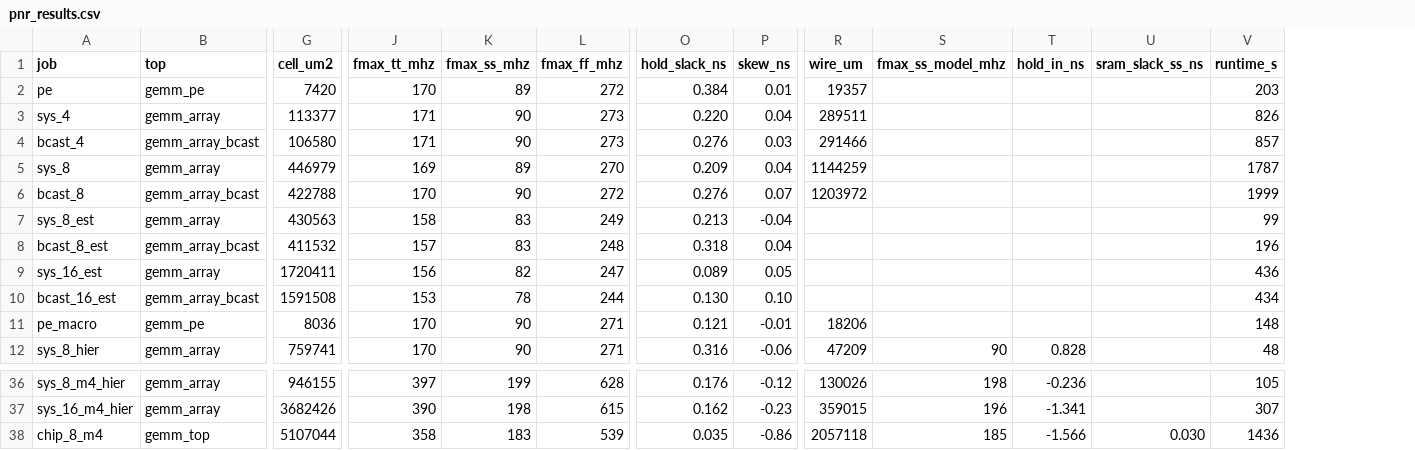
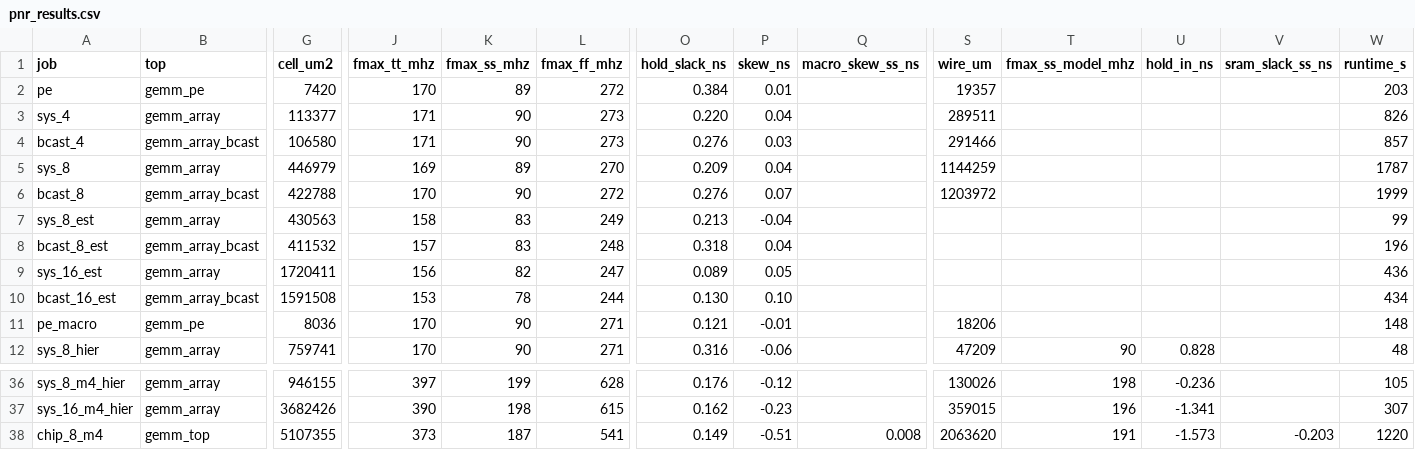
Before and after one commit to Ruika-K/GEMM-acc, a CSV file: syn/asic/pnr_results.csv, drawn as a sheet; only a part is shown, gaps mark what is left out; addresses are those after the commit; the diff names each change by its address in the sheet, - before the commit and + after, or states it on an @@ line.

```diff
--- a/syn/asic/pnr_results.csv
+++ b/syn/asic/pnr_results.csv
+column Q (macro_skew_ss_ns), row 38: 0.008
-G38 (cell_um2): 5107044
+G38 (cell_um2): 5107355
-J38 (fmax_tt_mhz): 358
+J38 (fmax_tt_mhz): 373
-K38 (fmax_ss_mhz): 183
+K38 (fmax_ss_mhz): 187
-L38 (fmax_ff_mhz): 539
+L38 (fmax_ff_mhz): 541
-O38 (hold_slack_ns): 0.035
+O38 (hold_slack_ns): 0.149
-P38 (skew_ns): -0.86
+P38 (skew_ns): -0.51
-S38 (wire_um): 2057118
+S38 (wire_um): 2063620
-T38 (fmax_ss_model_mhz): 185
+T38 (fmax_ss_model_mhz): 191
-U38 (hold_in_ns): -1.566
+U38 (hold_in_ns): -1.573
-V38 (sram_slack_ss_ns): 0.030
+V38 (sram_slack_ss_ns): -0.203
-W38 (runtime_s): 1436
+W38 (runtime_s): 1220
```
Also changed, not shown: 3 other files.
